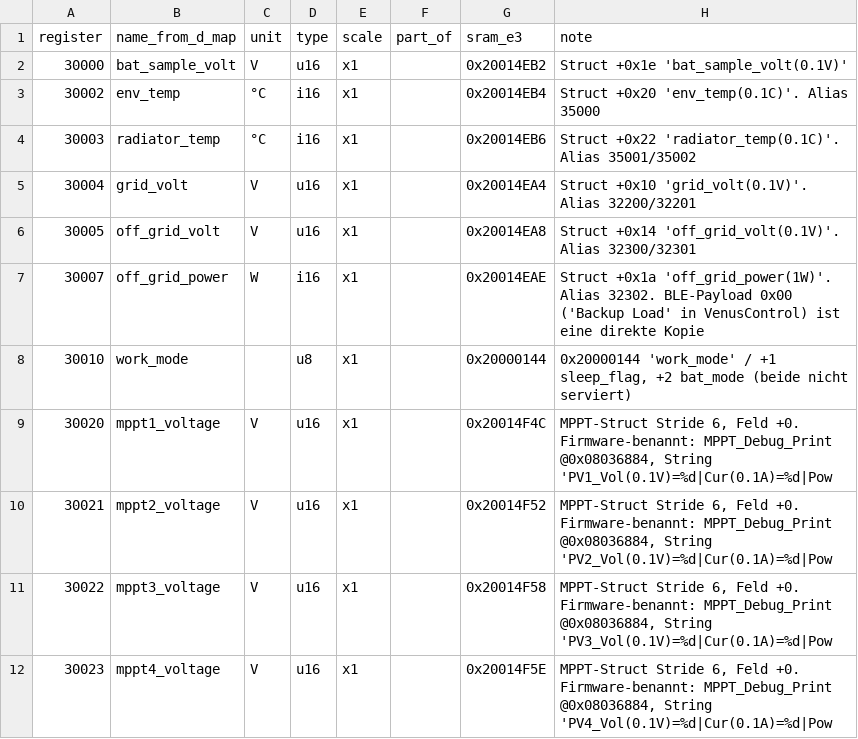
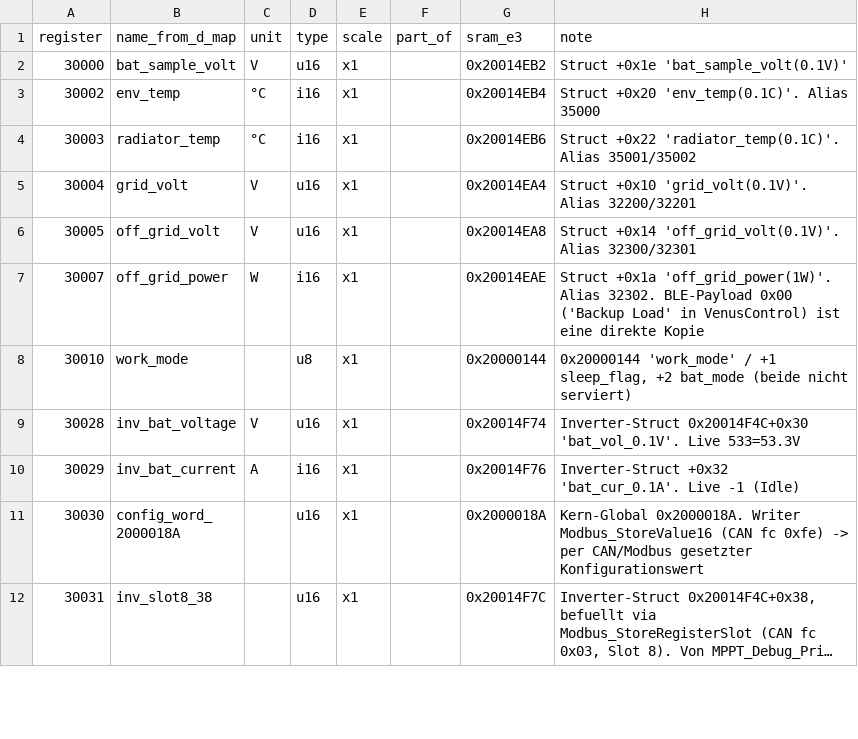
Before and after one commit to sphings79/marstek-modbus-suite, a CSV file: docs/e_v3_register_gap.csv, drawn as a sheet; only a part is shown; the shorter side is filled out with more unchanged rows; long unchanged cells end in …; the diff covers the shown part only.

Commit message:
Drop the PV registers from the E3 scope
The E3 has no PV inputs. The firmware carries the full PV path on every
model, so the descriptor table serves the registers regardless, but there
is nothing behind them here. That removes the four MPPT channels, the
MPPT firmware version, the power aliases, the yearly PV energy counter and
the two MPPT fault words - 21 registers, leaving 97.

The PV block is now worth one scan of its own instead: together with packs
2-7 it should answer with zero rather than an exception, and if it does
not, the assumption needs revisiting.

```diff
--- a/docs/e_v3_register_gap.csv
+++ b/docs/e_v3_register_gap.csv
@@ -8,5 +8 @@ register,name_from_d_map,unit,type,scale,part_of,sram_e3,note
 30010,work_mode,,u8,x1,,0x20000144,"0x20000144 'work_mode' / +1 sleep_flag, +2 bat_mode (beide nicht serviert)"
-30020,mppt1_voltage,V,u16,x1,,0x20014F4C,"MPPT-Struct Stride 6, Feld +0. Firmware-benannt: MPPT_Debug_Print @0x08036884, String 'PV1_Vol(0.1V)=%d|Cur(0.1A)=%d|Pow"
-30021,mppt2_voltage,V,u16,x1,,0x20014F52,"MPPT-Struct Stride 6, Feld +0. Firmware-benannt: MPPT_Debug_Print @0x08036884, String 'PV2_Vol(0.1V)=%d|Cur(0.1A)=%d|Pow"
-30022,mppt3_voltage,V,u16,x1,,0x20014F58,"MPPT-Struct Stride 6, Feld +0. Firmware-benannt: MPPT_Debug_Print @0x08036884, String 'PV3_Vol(0.1V)=%d|Cur(0.1A)=%d|Pow"
-30023,mppt4_voltage,V,u16,x1,,0x20014F5E,"MPPT-Struct Stride 6, Feld +0. Firmware-benannt: MPPT_Debug_Print @0x08036884, String 'PV4_Vol(0.1V)=%d|Cur(0.1A)=%d|Pow"
```
Also changed, not shown: 17 removed rows elsewhere in this file, 1 other file.
